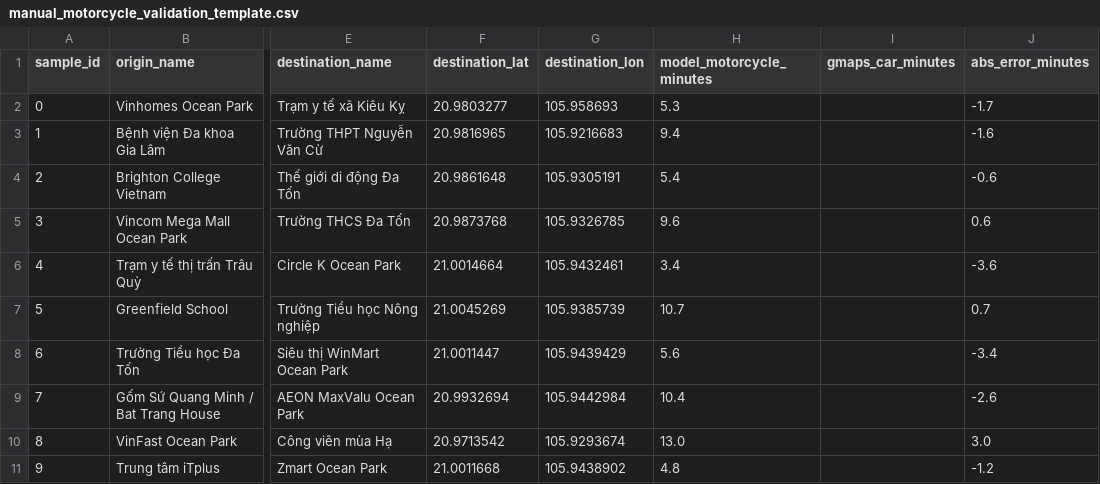
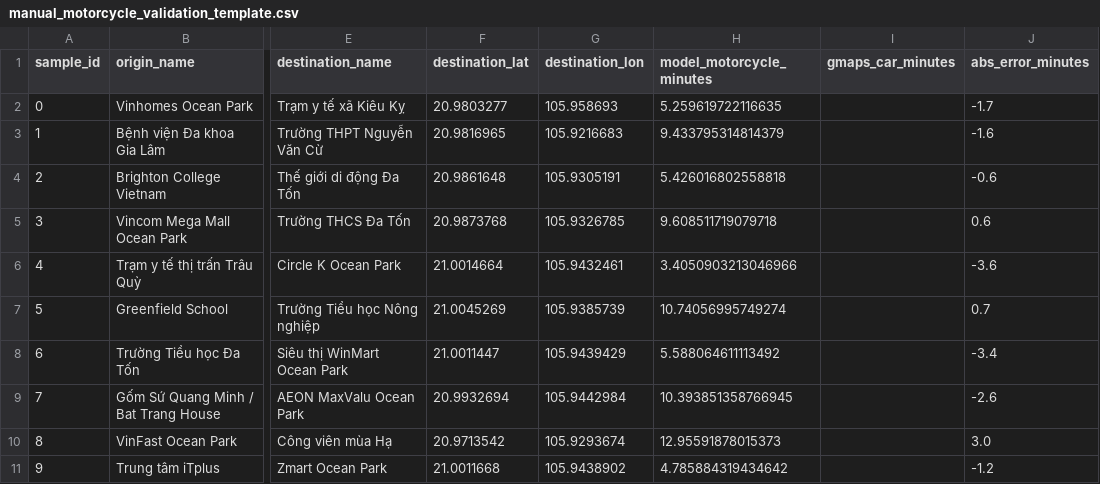
Before and after one commit to Cuki2910/mobility_capability_study, a CSV file: outputs/validation/manual_motorcycle_validation_template.csv, drawn as a sheet; only a part is shown, gaps mark what is left out; the diff names each change by its address in the sheet, - before the commit and + after, or states it on an @@ line.

```diff
--- a/outputs/validation/manual_motorcycle_validation_template.csv
+++ b/outputs/validation/manual_motorcycle_validation_template.csv
-H2 (model_motorcycle_minutes): 5.3
+H2 (model_motorcycle_minutes): 5.259619722116635
-H3 (model_motorcycle_minutes): 9.4
+H3 (model_motorcycle_minutes): 9.433795314814379
-H4 (model_motorcycle_minutes): 5.4
+H4 (model_motorcycle_minutes): 5.426016802558818
-H5 (model_motorcycle_minutes): 9.6
+H5 (model_motorcycle_minutes): 9.608511719079718
-H6 (model_motorcycle_minutes): 3.4
+H6 (model_motorcycle_minutes): 3.4050903213046966
-H7 (model_motorcycle_minutes): 10.7
+H7 (model_motorcycle_minutes): 10.74056995749274
-H8 (model_motorcycle_minutes): 5.6
+H8 (model_motorcycle_minutes): 5.588064611113492
-H9 (model_motorcycle_minutes): 10.4
+H9 (model_motorcycle_minutes): 10.393851358766945
-H10 (model_motorcycle_minutes): 13.0
+H10 (model_motorcycle_minutes): 12.95591878015373
-H11 (model_motorcycle_minutes): 4.8
+H11 (model_motorcycle_minutes): 4.785884319434642
```
Also changed, not shown: outputs/validation/motorcycle_speed_sensitivity.csv, 13 other files.
